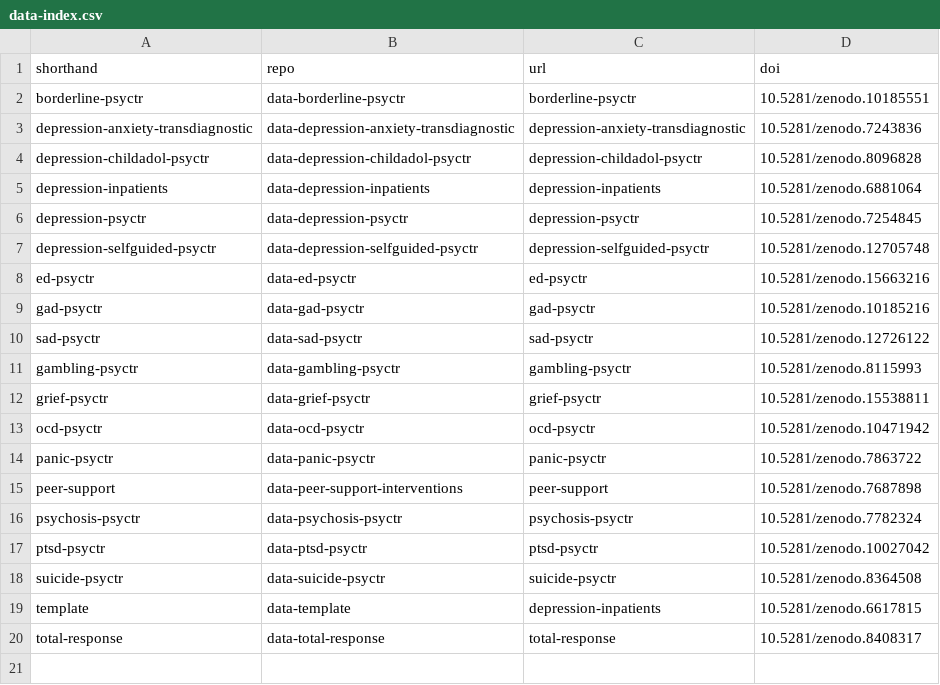
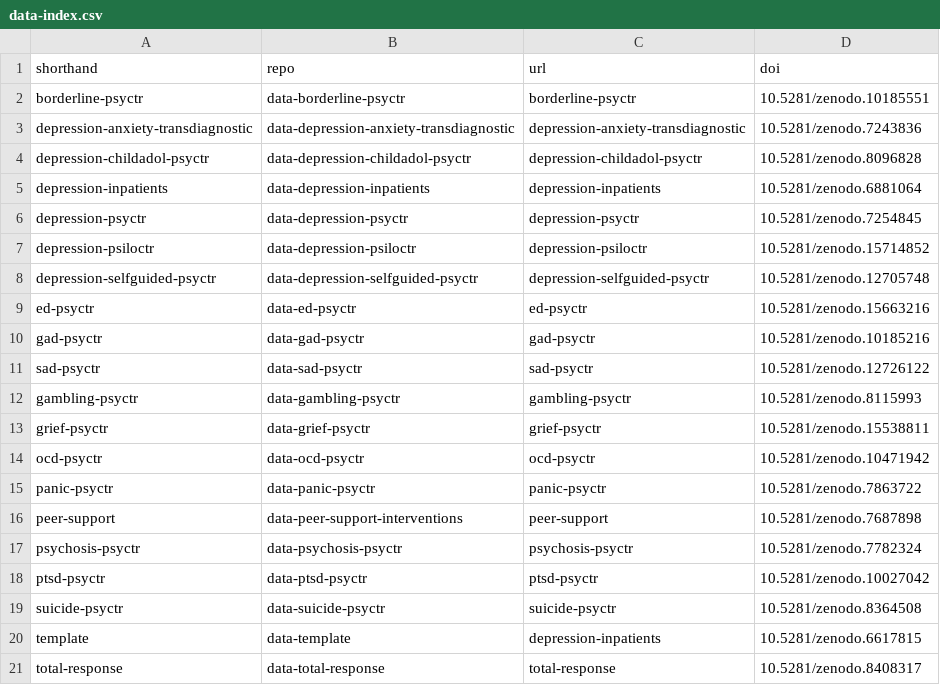
Before and after one commit to metapsy-project/metapsyData, a CSV file: pkgdown/assets/data/data-index.csv, drawn as a sheet.

Commit message:
update

```diff
--- a/pkgdown/assets/data/data-index.csv
+++ b/pkgdown/assets/data/data-index.csv
@@ -6,2 +6,3 @@ depression-inpatients;data-depression-inpatients;depression-inpatients;10.5281/z
 depression-psyctr;data-depression-psyctr;depression-psyctr;10.5281/zenodo.7254845
+depression-psiloctr;data-depression-psiloctr;depression-psiloctr;10.5281/zenodo.15714852
 depression-selfguided-psyctr;data-depression-selfguided-psyctr;depression-selfguided-psyctr;10.5281/zenodo.12705748
```
